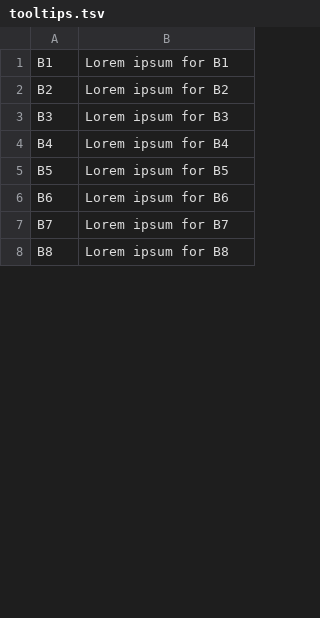
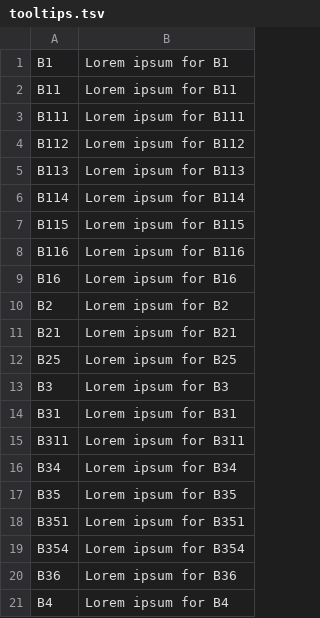
Before and after one commit to k-monitor/onkormanyzati-koltsegvetes-v2, a TSV file: data/tooltips.tsv, drawn as a sheet; only a part is shown; the shorter side is filled out with more unchanged rows; the diff covers the shown part only.

Commit message:
lorem ipsum tooltips generator

```diff
--- a/data/tooltips.tsv
+++ b/data/tooltips.tsv
@@ -1,4 +1,21 @@
 B1	Lorem ipsum for B1
+B11	Lorem ipsum for B11
+B111	Lorem ipsum for B111
+B112	Lorem ipsum for B112
+B113	Lorem ipsum for B113
+B114	Lorem ipsum for B114
+B115	Lorem ipsum for B115
+B116	Lorem ipsum for B116
+B16	Lorem ipsum for B16
 B2	Lorem ipsum for B2
+B21	Lorem ipsum for B21
+B25	Lorem ipsum for B25
 B3	Lorem ipsum for B3
+B31	Lorem ipsum for B31
+B311	Lorem ipsum for B311
+B34	Lorem ipsum for B34
+B35	Lorem ipsum for B35
+B351	Lorem ipsum for B351
+B354	Lorem ipsum for B354
+B36	Lorem ipsum for B36
 B4	Lorem ipsum for B4
```
Also changed, not shown: 69 added rows and 1 removed row elsewhere in this file, 4 other files.
